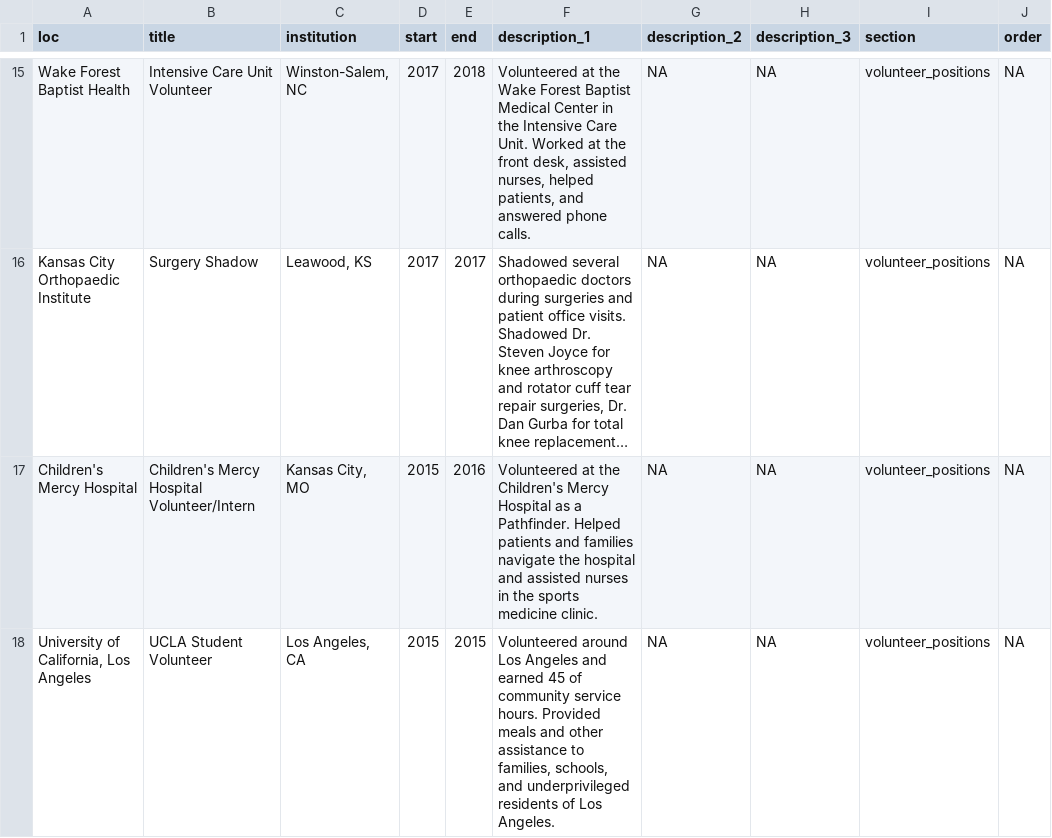
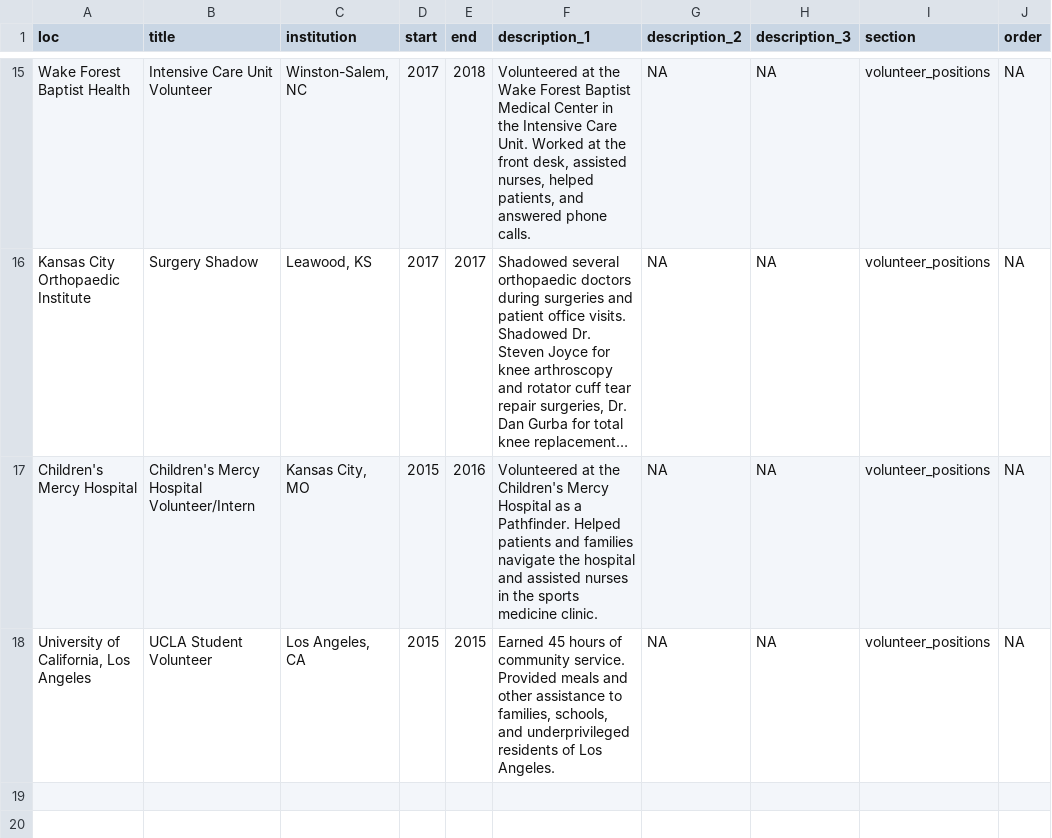
Before and after one commit to hluebbering/live-cv, a CSV file: positions.csv, drawn as a sheet; only a part is shown, gaps mark what is left out; long unchanged cells end in …; the diff names each change by its address in the sheet, - before the commit and + after, or states it on an @@ line.

```diff
--- a/positions.csv
+++ b/positions.csv
-F18 (description_1): Volunteered around Los Angeles and earned 45 of community service hours. Provided meals…
+F18 (description_1): Earned 45 hours of community service. Provided meals…
```
Also changed, not shown: 9 other files.
